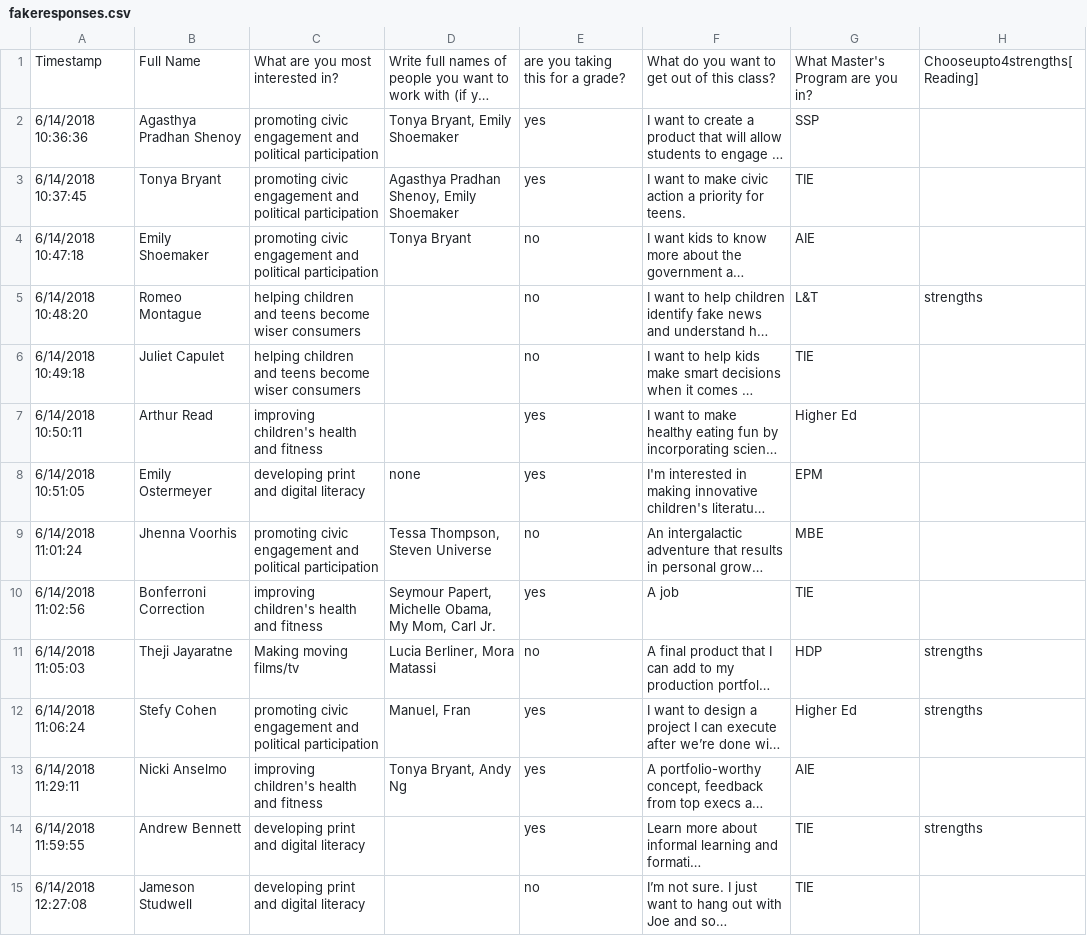
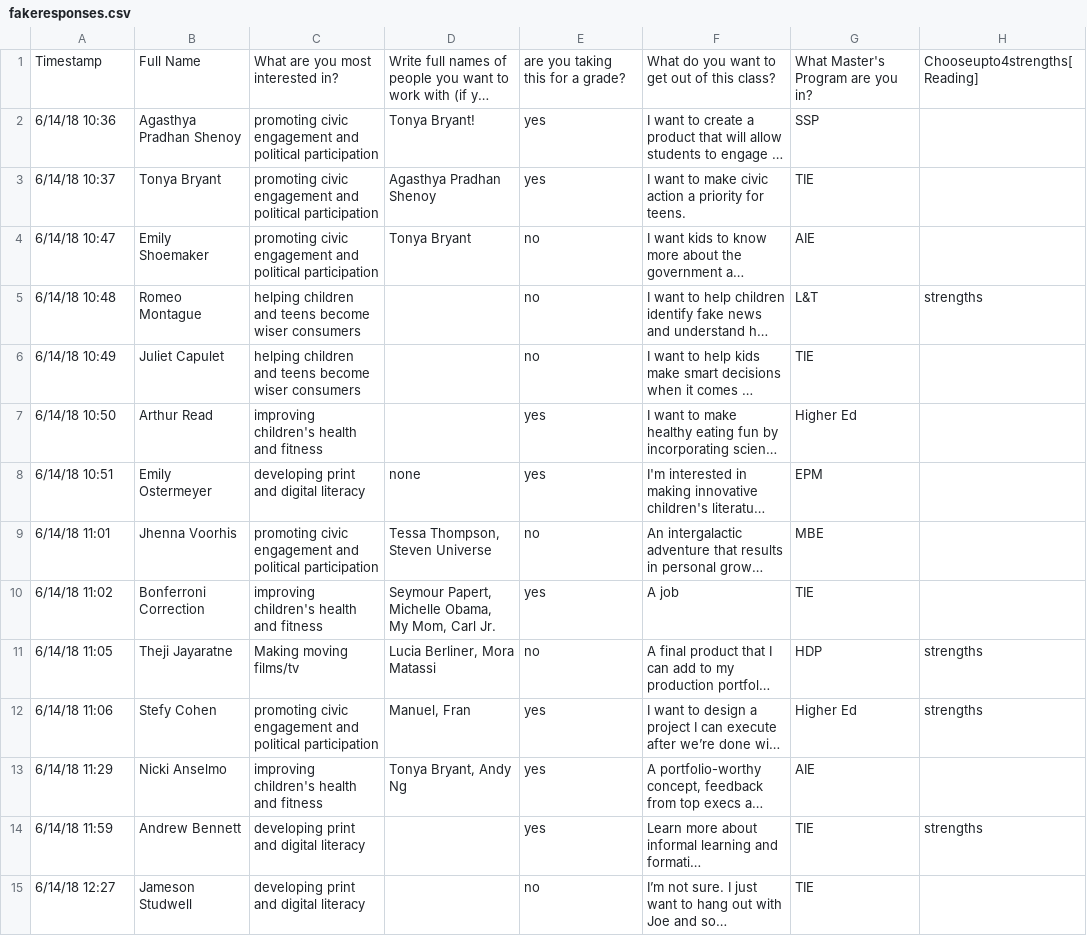
Before and after one commit to agasthyaps/smart-groups, a CSV file: smartgroups/data/fakeresponses.csv, drawn as a sheet; only a part is shown; long unchanged cells end in …; the diff covers the shown part only; the diff names each change by its address in the sheet, - before the commit and + after, or states it on an @@ line.

```diff
--- a/smartgroups/data/fakeresponses.csv
+++ b/smartgroups/data/fakeresponses.csv
-A2: 6/14/2018 10:36:36
+A2: 6/14/18 10:36
-D2: Tonya Bryant, Emily Shoemaker
+D2: Tonya Bryant!
-A3: 6/14/2018 10:37:45
+A3: 6/14/18 10:37
-D3: Agasthya Pradhan Shenoy, Emily Shoemaker
+D3: Agasthya Pradhan Shenoy
-A4: 6/14/2018 10:47:18
+A4: 6/14/18 10:47
-A5: 6/14/2018 10:48:20
+A5: 6/14/18 10:48
-A6: 6/14/2018 10:49:18
+A6: 6/14/18 10:49
-A7: 6/14/2018 10:50:11
+A7: 6/14/18 10:50
-A8: 6/14/2018 10:51:05
+A8: 6/14/18 10:51
-A9: 6/14/2018 11:01:24
+A9: 6/14/18 11:01
-A10: 6/14/2018 11:02:56
+A10: 6/14/18 11:02
-A11: 6/14/2018 11:05:03
+A11: 6/14/18 11:05
-A12: 6/14/2018 11:06:24
+A12: 6/14/18 11:06
-A13: 6/14/2018 11:29:11
+A13: 6/14/18 11:29
-A14: 6/14/2018 11:59:55
+A14: 6/14/18 11:59
-A15: 6/14/2018 12:27:08
+A15: 6/14/18 12:27
```
Also changed, not shown: 15 edited cells elsewhere in this file, 9 other files.
